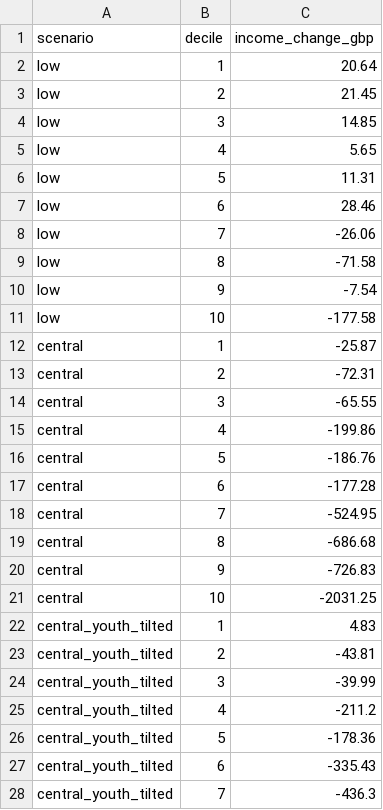
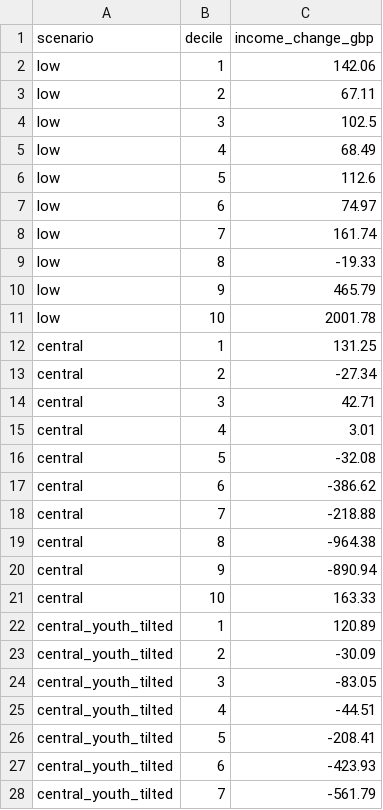
Before and after one commit to PolicyEngine/uk-ai-study, a CSV file: public/data/deciles.csv, drawn as a sheet; only a part is shown; the diff covers the shown part only.

```diff
--- a/public/data/deciles.csv
+++ b/public/data/deciles.csv
@@ -1,28 +1,28 @@
 scenario,decile,income_change_gbp
-low,1,20.64
-low,2,21.45
-low,3,14.85
-low,4,5.65
-low,5,11.31
-low,6,28.46
-low,7,-26.06
-low,8,-71.58
-low,9,-7.54
-low,10,-177.58
-central,1,-25.87
-central,2,-72.31
-central,3,-65.55
-central,4,-199.86
-central,5,-186.76
-central,6,-177.28
-central,7,-524.95
-central,8,-686.68
-central,9,-726.83
-central,10,-2031.25
-central_youth_tilted,1,4.83
-central_youth_tilted,2,-43.81
-central_youth_tilted,3,-39.99
-central_youth_tilted,4,-211.2
-central_youth_tilted,5,-178.36
-central_youth_tilted,6,-335.43
-central_youth_tilted,7,-436.3
+low,1,142.06
+low,2,67.11
+low,3,102.5
+low,4,68.49
+low,5,112.6
+low,6,74.97
+low,7,161.74
+low,8,-19.33
+low,9,465.79
+low,10,2001.78
+central,1,131.25
+central,2,-27.34
+central,3,42.71
+central,4,3.01
+central,5,-32.08
+central,6,-386.62
+central,7,-218.88
+central,8,-964.38
+central,9,-890.94
+central,10,163.33
+central_youth_tilted,1,120.89
+central_youth_tilted,2,-30.09
+central_youth_tilted,3,-83.05
+central_youth_tilted,4,-44.51
+central_youth_tilted,5,-208.41
+central_youth_tilted,6,-423.93
+central_youth_tilted,7,-561.79
```
Also changed, not shown: 13 edited cells elsewhere in this file, public/data/caseloads.csv, public/data/composition_grid.csv, 32 other files.
